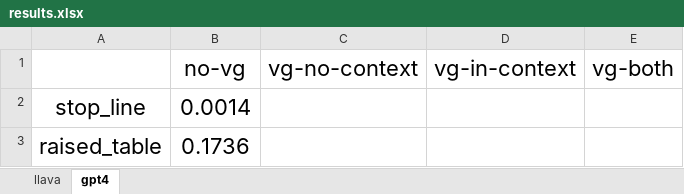
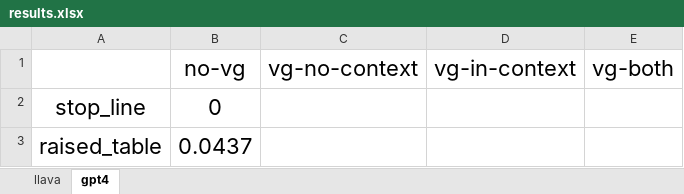
Before and after one commit to BeanHam/2024-vl-annotation, an Excel workbook: results.xlsx, sheet gpt4, drawn as a sheet; values as stored, in another font and other column widths than the file's, no borders; the diff names each change by its address in the sheet, - before the commit and + after, or states it on an @@ line.

```diff
--- a/results.xlsx (sheet gpt4)
+++ b/results.xlsx (sheet gpt4)
-B2 (no-vg): 0.0014
+B2 (no-vg): 0
-B3 (no-vg): 0.1736
+B3 (no-vg): 0.0437
```
Also changed, not shown: 3 other files.
